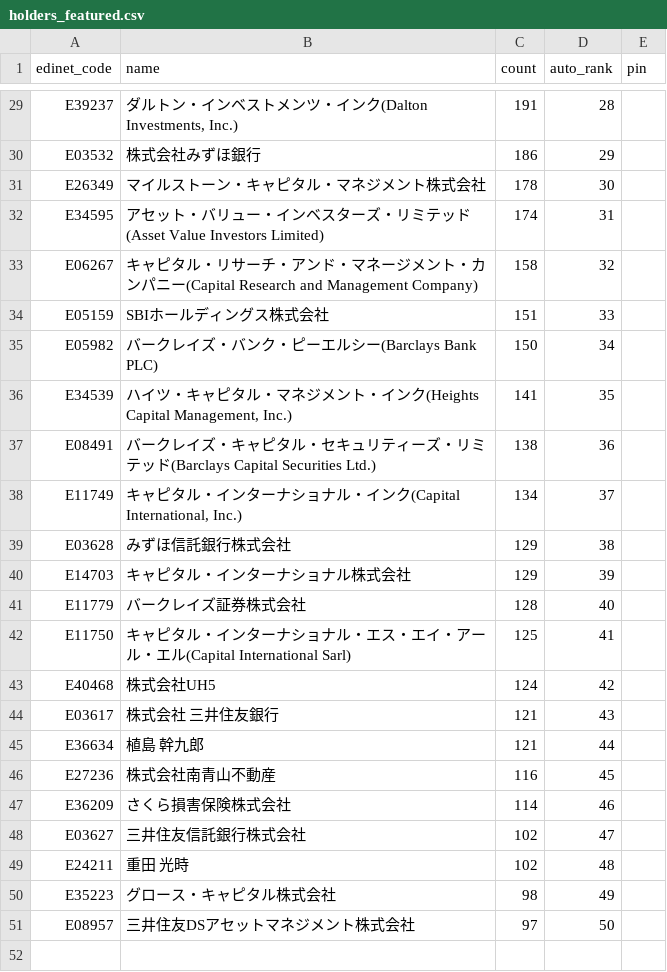
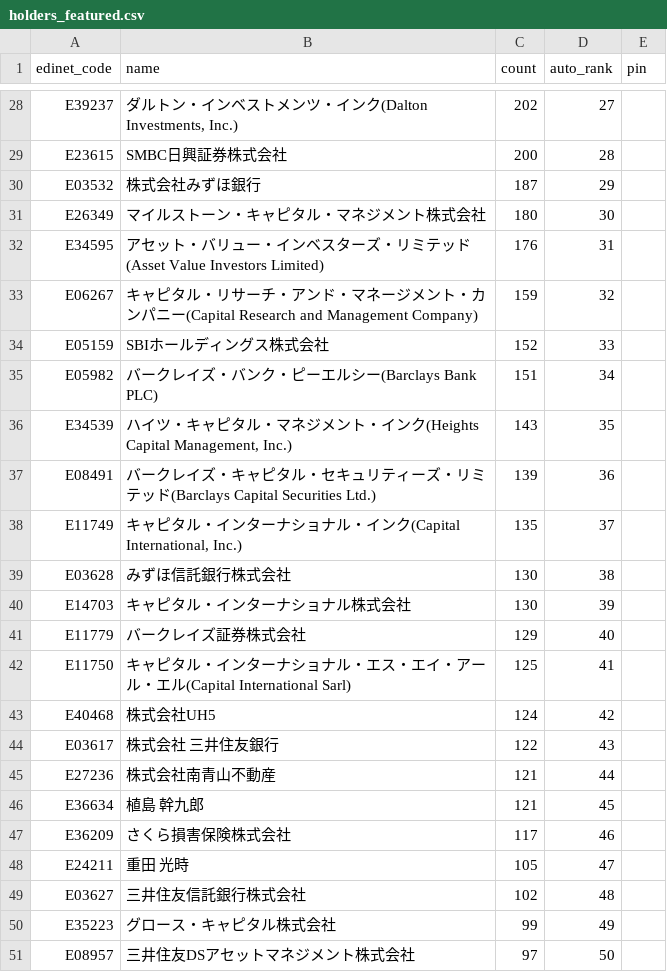
Before and after one commit to oo12takemaru-create/stock-trading-, a CSV file: data/holders_featured.csv, drawn as a sheet; only a part is shown, gaps mark what is left out; removed rows and columns are numbered as before the commit, all else as after; the diff covers the shown part only; the diff names each change by its address in the sheet, - before the commit and + after, or states it on an @@ line.

```diff
--- a/data/holders_featured.csv
+++ b/data/holders_featured.csv
-C28 (count): 191
+C28 (count): 202
-D28 (auto_rank): 28
+D28 (auto_rank): 27
+row 29: E23615 | SMBC日興証券株式会社 | 200 | 28
-C30 (count): 186
+C30 (count): 187
-C31 (count): 178
+C31 (count): 180
-C32 (count): 174
+C32 (count): 176
-C33 (count): 158
+C33 (count): 159
-C34 (count): 151
+C34 (count): 152
-C35 (count): 150
+C35 (count): 151
-C36 (count): 141
+C36 (count): 143
-C37 (count): 138
+C37 (count): 139
-C38 (count): 134
+C38 (count): 135
-C39:C40 (count): 129
+C39:C40 (count): 130
-C41 (count): 128
+C41 (count): 129
-C44 (count): 121
+C44 (count): 122
+row 45: E27236 | 株式会社南青山不動産 | 121 | 44
-D46 (auto_rank): 44
+D46 (auto_rank): 45
-row 46: E27236 | 株式会社南青山不動産 | 116 | 45
-C47 (count): 114
+C47 (count): 117
+row 48: E24211 | 重田 光時 | 105 | 47
-D49 (auto_rank): 47
+D49 (auto_rank): 48
-row 49: E24211 | 重田 光時 | 102 | 48
-C50 (count): 98
+C50 (count): 99
```
Also changed, not shown: 2 added rows, 3 removed rows and 25 edited cells elsewhere in this file, 2 other files.
